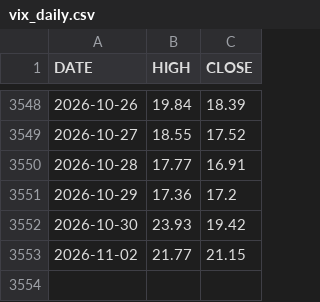
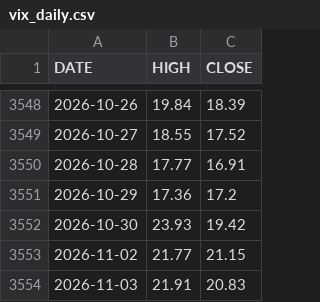
Before and after one commit to marschannewtag-spec/mars-robot, a CSV file: ops/data/pwa/vix_daily.csv, drawn as a sheet; only a part is shown, gaps mark what is left out.

```diff
--- a/ops/data/pwa/vix_daily.csv
+++ b/ops/data/pwa/vix_daily.csv
@@ -3553 +3553,2 @@ DATE,HIGH,CLOSE
 2026-11-02,21.77,21.15
+2026-11-03,21.91,20.83
```
Also changed, not shown: ops/data/health_log.csv, 5 other files.
